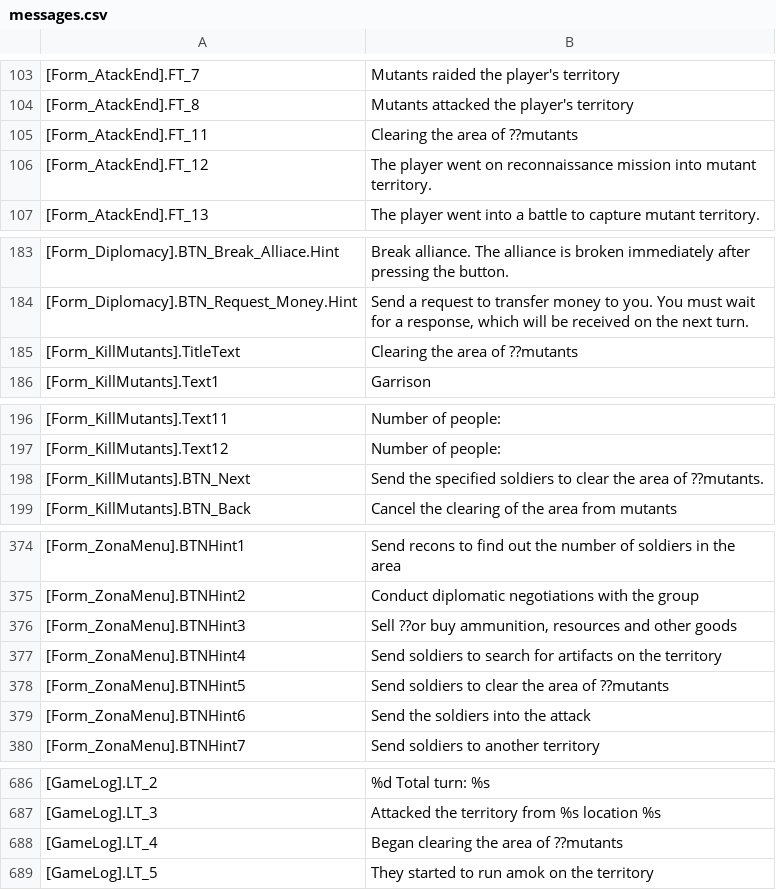
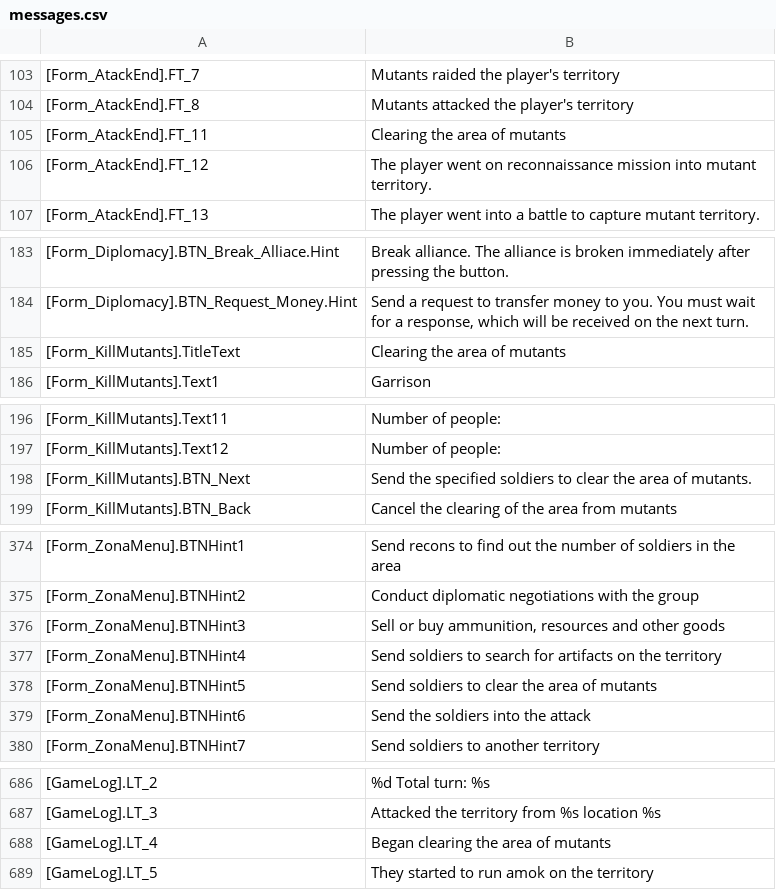
Before and after one commit to VALROY17/war_in_zone_public, a CSV file: data/locale/enUS/messages.csv, drawn as a sheet; only a part is shown, gaps mark what is left out; the diff covers the shown part only.

```diff
--- a/data/locale/enUS/messages.csv
+++ b/data/locale/enUS/messages.csv
@@ -104,3 +104,3 @@
 [Form_AtackEnd].FT_8;Mutants attacked the player's territory
-[Form_AtackEnd].FT_11;Clearing the area of ??mutants
+[Form_AtackEnd].FT_11;Clearing the area of mutants
 [Form_AtackEnd].FT_12;The player went on reconnaissance mission into mutant territory.
@@ -184,3 +184,3 @@
 [Form_Diplomacy].BTN_Request_Money.Hint;Send a request to transfer money to you. You must wait for a response, which will be received on the next turn.
-[Form_KillMutants].TitleText;Clearing the area of ??mutants
+[Form_KillMutants].TitleText;Clearing the area of mutants
 [Form_KillMutants].Text1;Garrison
@@ -197,3 +197,3 @@
 [Form_KillMutants].Text12;Number of people:
-[Form_KillMutants].BTN_Next;Send the specified soldiers to clear the area of ??mutants.
+[Form_KillMutants].BTN_Next;Send the specified soldiers to clear the area of mutants.
 [Form_KillMutants].BTN_Back;Cancel the clearing of the area from mutants
@@ -375,5 +375,5 @@
 [Form_ZonaMenu].BTNHint2;Conduct diplomatic negotiations with the group
-[Form_ZonaMenu].BTNHint3;Sell ??or buy ammunition, resources and other goods
+[Form_ZonaMenu].BTNHint3;Sell or buy ammunition, resources and other goods
 [Form_ZonaMenu].BTNHint4;Send soldiers to search for artifacts on the territory
-[Form_ZonaMenu].BTNHint5;Send soldiers to clear the area of ??mutants
+[Form_ZonaMenu].BTNHint5;Send soldiers to clear the area of mutants
 [Form_ZonaMenu].BTNHint6;Send the soldiers into the attack
@@ -687,3 +687,3 @@
 [GameLog].LT_3;Attacked the territory from %s location %s
-[GameLog].LT_4;Began clearing the area of ??mutants
+[GameLog].LT_4;Began clearing the area of mutants
 [GameLog].LT_5;They started to run amok on the territory
```
Also changed, not shown: 3 edited cells elsewhere in this file, data/maps/CS_Standard/locale/ruRu/MapMessages.csv, data/maps/SNET_3players/locale/ruRu/MapMessages.csv, 6 other files.
